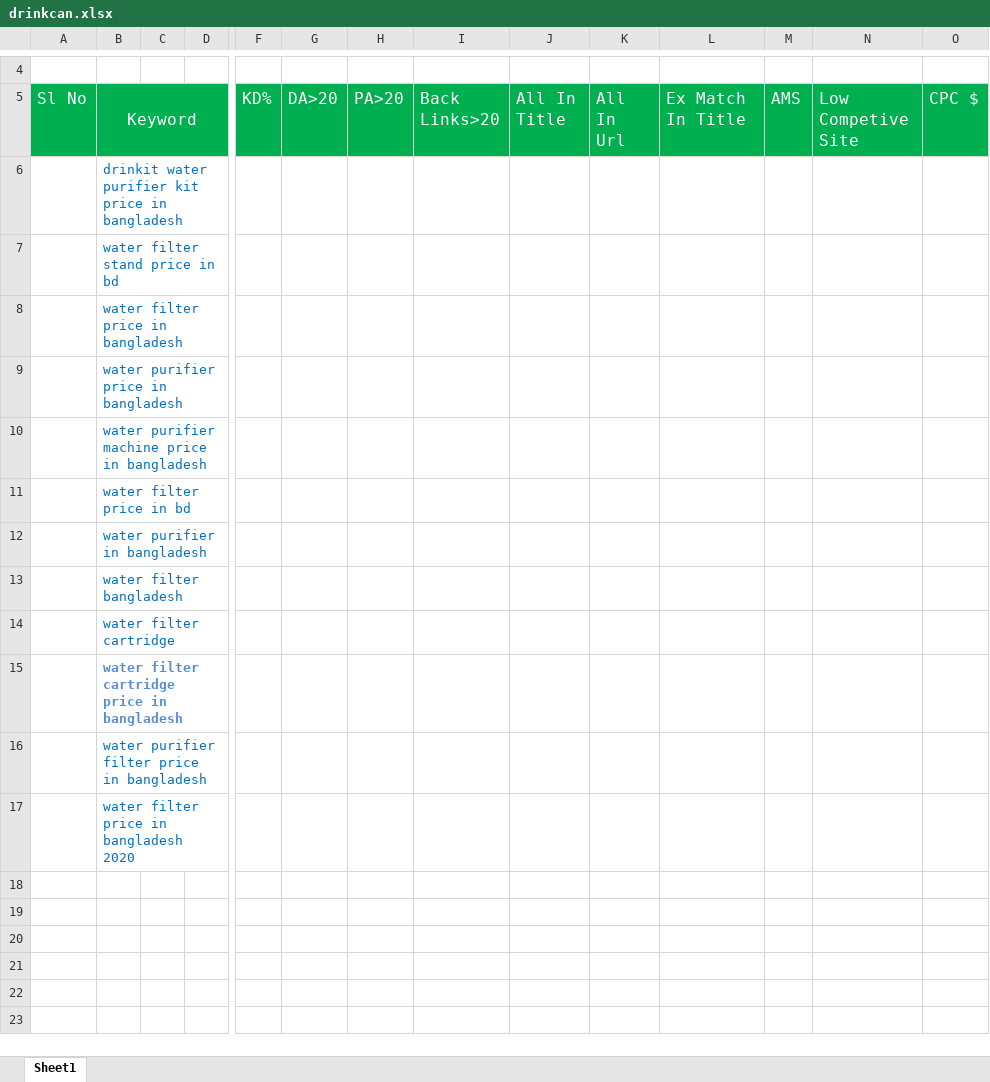
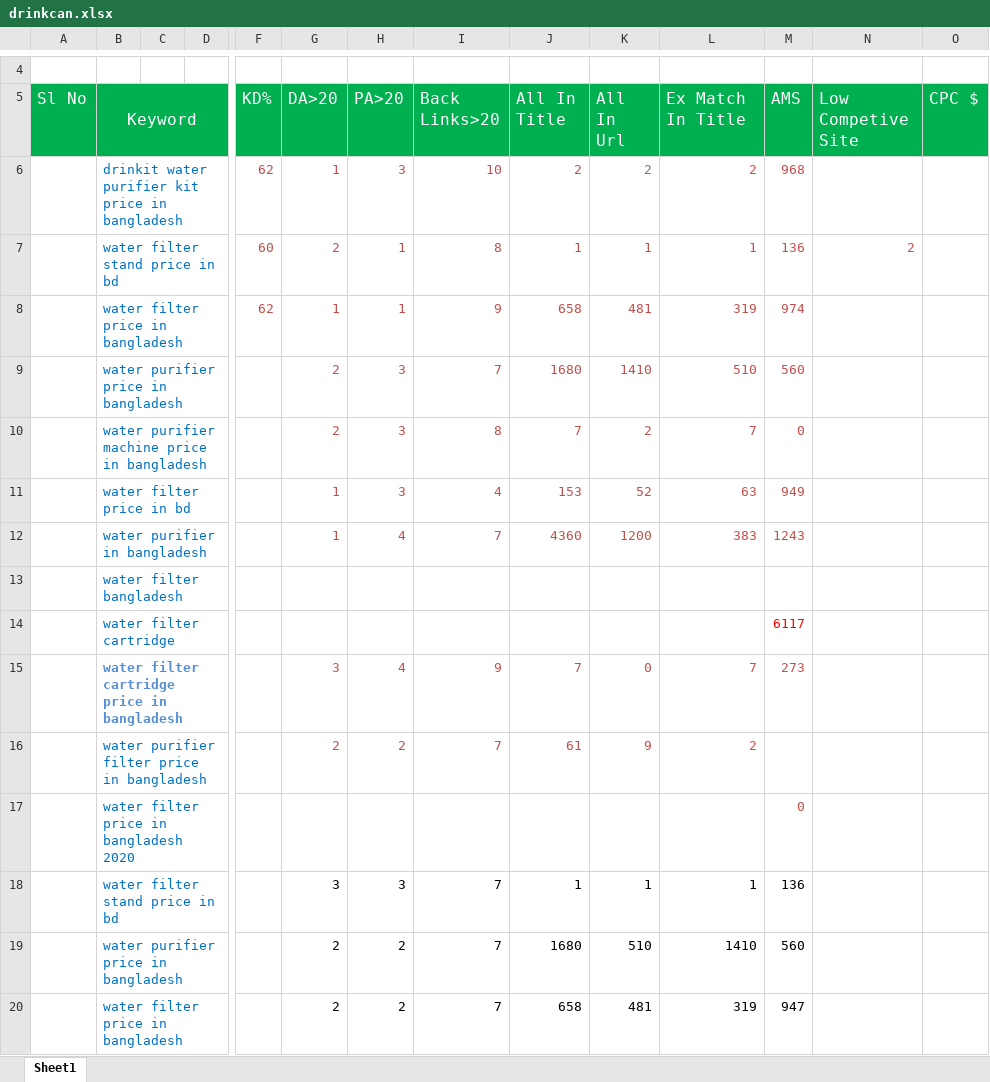
Before and after one commit to mithunrana/drinkcan, an Excel workbook: drinkcan.xlsx, sheet Sheet1, drawn as a sheet; only a part is shown, gaps mark what is left out; values as stored, in another font and other column widths than the file's, no borders; removed rows and columns are numbered as before the commit, all else as after; rows hold the shown columns only; the diff names each change by its address in the sheet, - before the commit and + after, or states it on an @@ line.

Commit message:
research keyword added

```diff
--- a/drinkcan.xlsx (sheet Sheet1)
+++ b/drinkcan.xlsx (sheet Sheet1)
-row 6:  | drinkit water purifier kit price in bangladesh
-row 7:  | water filter stand price in bd
-row 8:  | water filter price in bangladesh
-row 9:  | water purifier price in bangladesh
-row 10:  | water purifier machine price in bangladesh
-row 11:  | water filter price in bd
-row 12:  | water purifier in bangladesh
+row 6:  | drinkit water purifier kit price in bangladesh |  |  | 62 | 1 | 3 | 10 | 2 | 2 | 2 | 968
+row 7:  | water filter stand price in bd |  |  | 60 | 2 | 1 | 8 | 1 | 1 | 1 | 136 | 2
+row 8:  | water filter price in bangladesh |  |  | 62 | 1 | 1 | 9 | 658 | 481 | 319 | 974
+row 9:  | water purifier price in bangladesh |  |  |  | 2 | 3 | 7 | 1680 | 1410 | 510 | 560
+row 10:  | water purifier machine price in bangladesh |  |  |  | 2 | 3 | 8 | 7 | 2 | 7 | 0
+row 11:  | water filter price in bd |  |  |  | 1 | 3 | 4 | 153 | 52 | 63 | 949
+row 12:  | water purifier in bangladesh |  |  |  | 1 | 4 | 7 | 4360 | 1200 | 383 | 1243
-M14 (AMS): (empty)
+M14 (AMS): 6117
-row 15:  | water filter cartridge price in bangladesh
-row 16:  | water purifier filter price in bangladesh
-row 17:  | water filter price in bangladesh 2020
+row 15:  | water filter cartridge price in bangladesh |  |  |  | 3 | 4 | 9 | 7 | 0 | 7 | 273
+row 16:  | water purifier filter price in bangladesh |  |  |  | 2 | 2 | 7 | 61 | 9 | 2
+row 17:  | water filter price in bangladesh 2020 |  |  |  |  |  |  |  |  |  | 0
+row 18:  | water filter stand price in bd |  |  |  | 3 | 3 | 7 | 1 | 1 | 1 | 136
+row 19:  | water purifier price in bangladesh |  |  |  | 2 | 2 | 7 | 1680 | 510 | 1410 | 560
+row 20:  | water filter price in bangladesh |  |  |  | 2 | 2 | 7 | 658 | 481 | 319 | 947
```
Also changed, not shown: 3 other files.
